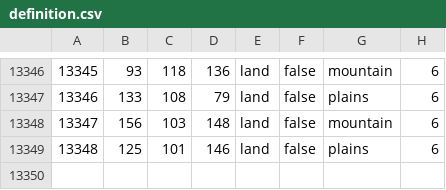
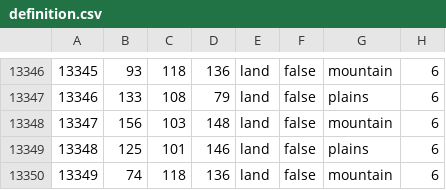
Before and after one commit to kasanakisara/AOR_beta, a CSV file: map/definition.csv, drawn as a sheet; only a part is shown, gaps mark what is left out.

```diff
--- a/map/definition.csv
+++ b/map/definition.csv
@@ -13349 +13349,2 @@
 13348;125;101;146;land;false;plains;6
+13349;74;118;136;land;false;mountain;6
```
Also changed, not shown: 4 other files.
